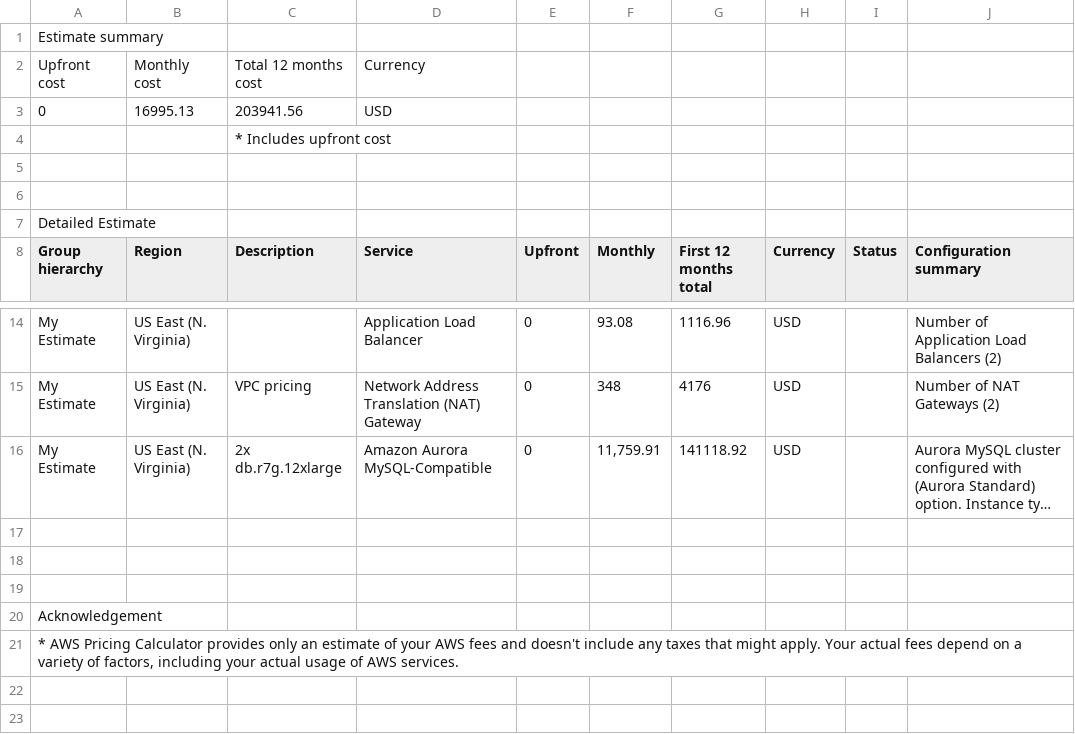
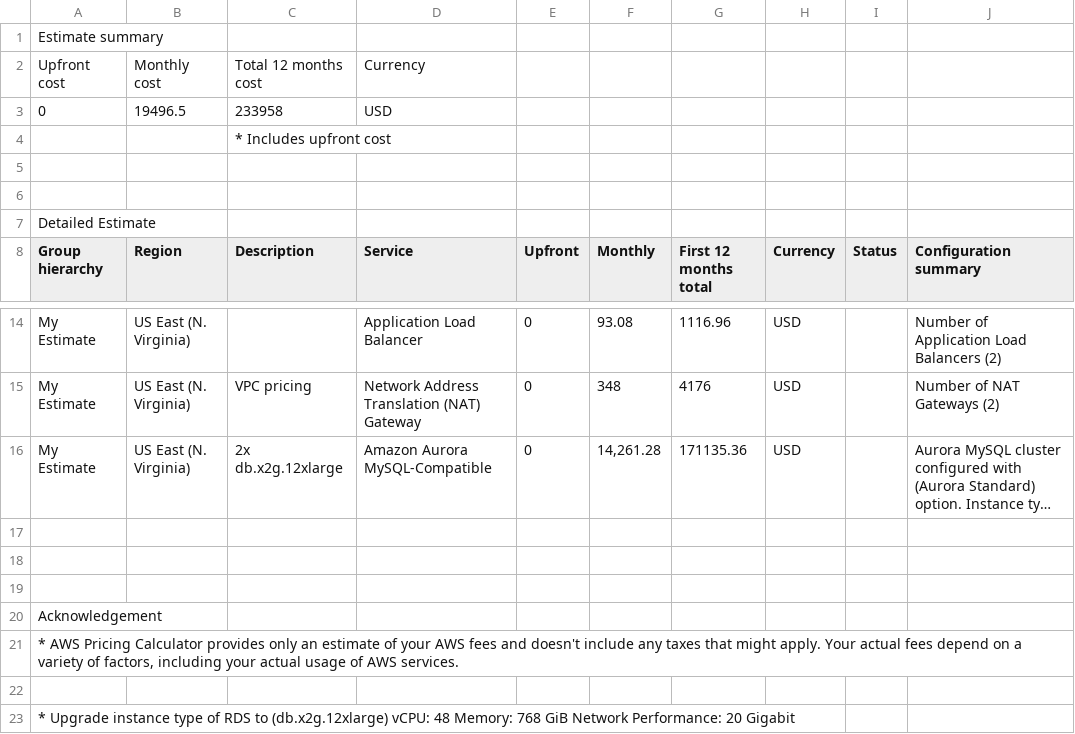
Before and after one commit to nhonvo/Udacity-Project2-Design-Provision-and-Monitor-AWS-Infrastructure-at-Scale, a CSV file: Increased_Cost Estimate.csv, drawn as a sheet; only a part is shown, gaps mark what is left out; long unchanged cells end in …; the diff names each change by its address in the sheet, - before the commit and + after, or states it on an @@ line.

```diff
--- a/Increased_Cost Estimate.csv
+++ b/Increased_Cost Estimate.csv
-B3 (Region): 16995.13
+B3 (Region): 19496.5
-C3 (Description): 203941.56
+C3 (Description): 233958
-C16 (Description): 2x db.r7g.12xlarge
+C16 (Description): 2x db.x2g.12xlarge
-F16 (Monthly): 11,759.91
+F16 (Monthly): 14,261.28
-G16 (First 12 months total): 141118.92
+G16 (First 12 months total): 171135.36
+row 22: (empty)
+row 23: * Upgrade instance type of RDS to (db.x2g.12xlarge) vCPU: 48 Memory: 768 GiB Network Performance: 20 Gigabit
```
Also changed, not shown: Reduced_Cost_Estimate.csv, 3 other files.
